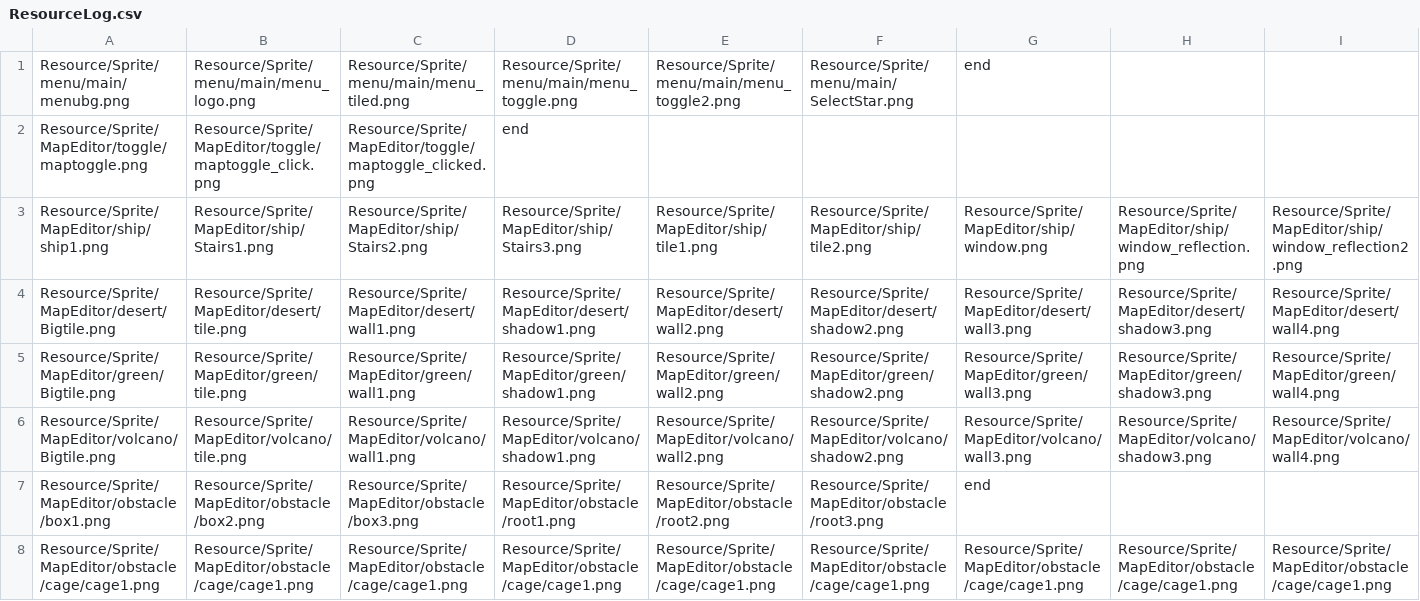
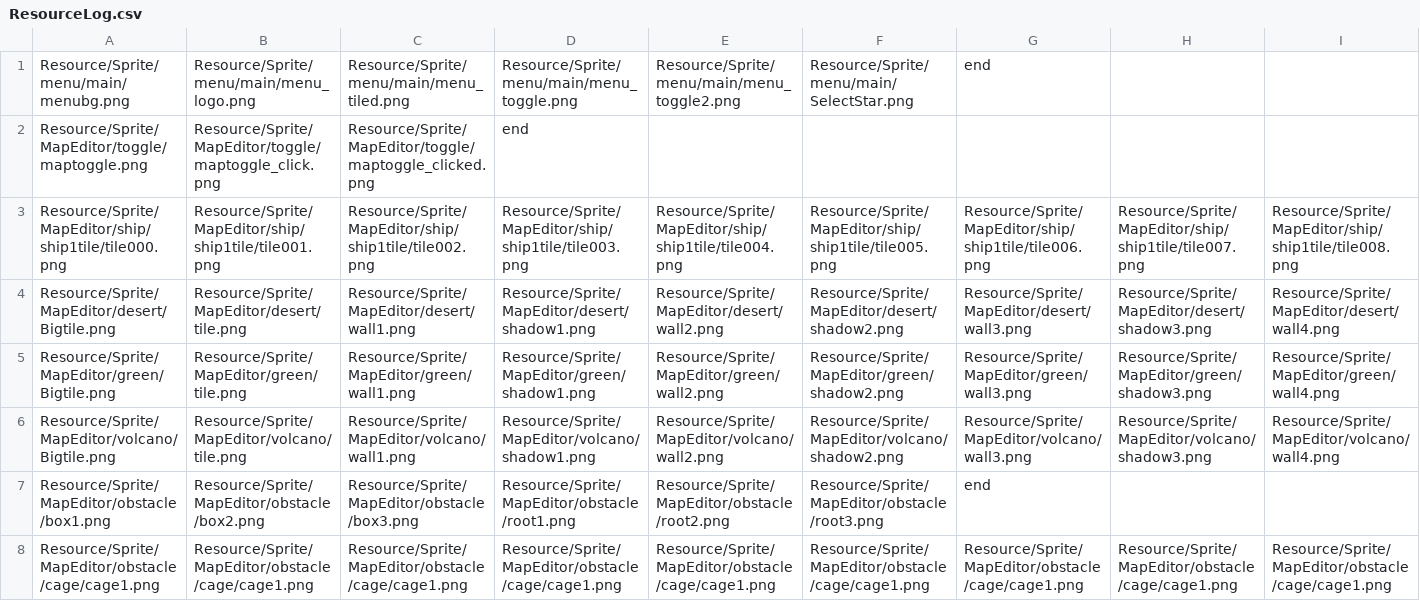
Before and after one commit to sksqwer/RelicHunterZero_Copy, a CSV file: RelicHunterZero_Copy/Resource/ResourceLog.csv, drawn as a sheet; only a part is shown; removed rows and columns are numbered as before the commit, all else as after; rows hold the shown columns only; the diff names each change by its address in the sheet, - before the commit and + after, or states it on an @@ line.

```diff
--- a/RelicHunterZero_Copy/Resource/ResourceLog.csv
+++ b/RelicHunterZero_Copy/Resource/ResourceLog.csv
-row 3: Resource/Sprite/MapEditor/ship/ship1.png | Resource/Sprite/MapEditor/ship/Stairs1.png | Resource/Sprite/MapEditor/ship/Stairs2.png | Resource/Sprite/MapEditor/ship/Stairs3.png | Resource/Sprite/MapEditor/ship/tile1.png | Resource/Sprite/MapEditor/ship/tile2.png | Resource/Sprite/MapEditor/ship/window.png | Resource/Sprite/MapEditor/ship/window_reflection.png | Resource/Sprite/MapEditor/ship/window_reflection2.png
+row 3: Resource/Sprite/MapEditor/ship/ship1tile/tile000.png | Resource/Sprite/MapEditor/ship/ship1tile/tile001.png | Resource/Sprite/MapEditor/ship/ship1tile/tile002.png | Resource/Sprite/MapEditor/ship/ship1tile/tile003.png | Resource/Sprite/MapEditor/ship/ship1tile/tile004.png | Resource/Sprite/MapEditor/ship/ship1tile/tile005.png | Resource/Sprite/MapEditor/ship/ship1tile/tile006.png | Resource/Sprite/MapEditor/ship/ship1tile/tile007.png | Resource/Sprite/MapEditor/ship/ship1tile/tile008.png
```
Also changed, not shown: 47 other files.
